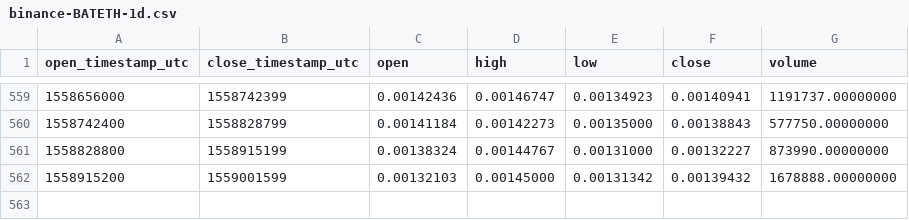
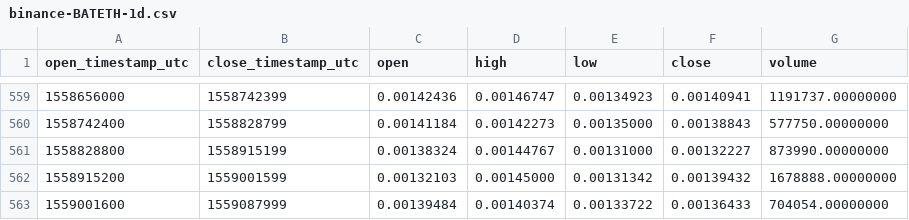
Before and after one commit to cryptobigbro/binance-BATETH, a CSV file: binance-BATETH-1d.csv, drawn as a sheet; only a part is shown, gaps mark what is left out.

Commit message:
Update OHLCV data.

```diff
--- a/binance-BATETH-1d.csv
+++ b/binance-BATETH-1d.csv
@@ -562 +562,2 @@ open_timestamp_utc,close_timestamp_utc,open,high,low,close,volume
 1558915200,1559001599,0.00132103,0.00145000,0.00131342,0.00139432,1678888.00000000
+1559001600,1559087999,0.00139484,0.00140374,0.00133722,0.00136433,704054.00000000
```
Also changed, not shown: 1 other file.
